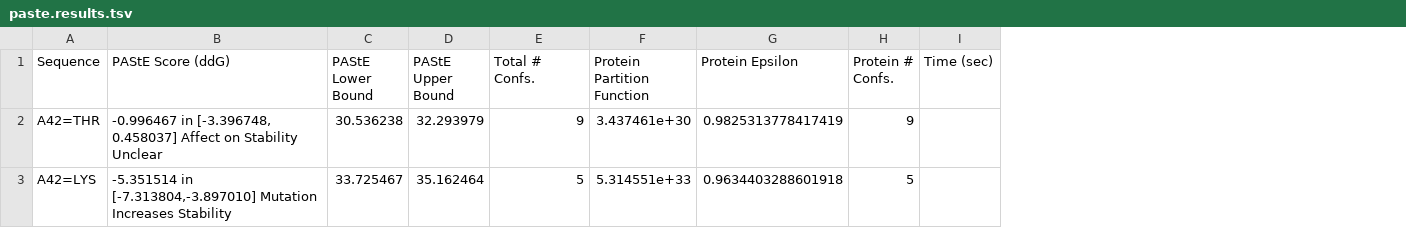
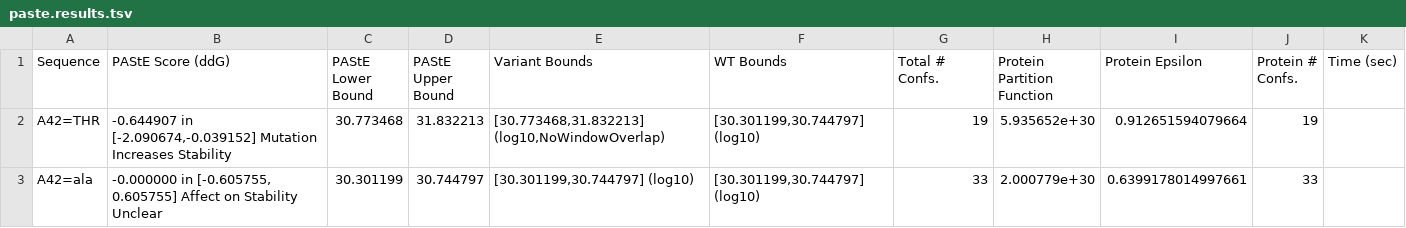
Before and after one commit to donaldlab/OSPREY3, a TSV file: examples/python.PAStE/paste.results.tsv, drawn as a sheet; removed rows and columns are numbered as before the commit, all else as after; the diff names each change by its address in the sheet, - before the commit and + after, or states it on an @@ line.

```diff
--- a/examples/python.PAStE/paste.results.tsv
+++ b/examples/python.PAStE/paste.results.tsv
+column E (Variant Bounds), row 2: [30.773468,31.832213] (log10,NoWindowOverlap)
+column F (WT Bounds), row 2: [30.301199,30.744797] (log10)
-B2 (PAStE Score (ddG)): -0.996467 in [-3.396748, 0.458037] Affect on Stability Unclear
+B2 (PAStE Score (ddG)): -0.644907 in [-2.090674,-0.039152] Mutation Increases Stability
-C2 (PAStE Lower Bound): 30.536238
+C2 (PAStE Lower Bound): 30.773468
-D2 (PAStE Upper Bound): 32.293979
+D2 (PAStE Upper Bound): 31.832213
-G2 (Total # Confs.): 9
+G2 (Total # Confs.): 19
-H2 (Protein Partition Function): 3.437461e+30
+H2 (Protein Partition Function): 5.935652e+30
-I2 (Protein Epsilon): 0.9825313778417419
+I2 (Protein Epsilon): 0.912651594079664
-J2 (Protein # Confs.): 9
+J2 (Protein # Confs.): 19
-row 3: A42=LYS | -5.351514 in [-7.313804,-3.897010] Mutation Increases Stability | 33.725467 | 35.162464 | 5 | 5.314551e+33 | 0.9634403288601918 | 5
+row 3: A42=ala | -0.000000 in [-0.605755, 0.605755] Affect on Stability Unclear | 30.301199 | 30.744797 | [30.301199,30.744797] (log10) | [30.301199,30.744797] (log10) | 33 | 2.000779e+30 | 0.6399178014997661 | 33
```
Also changed, not shown: 36 other files.
